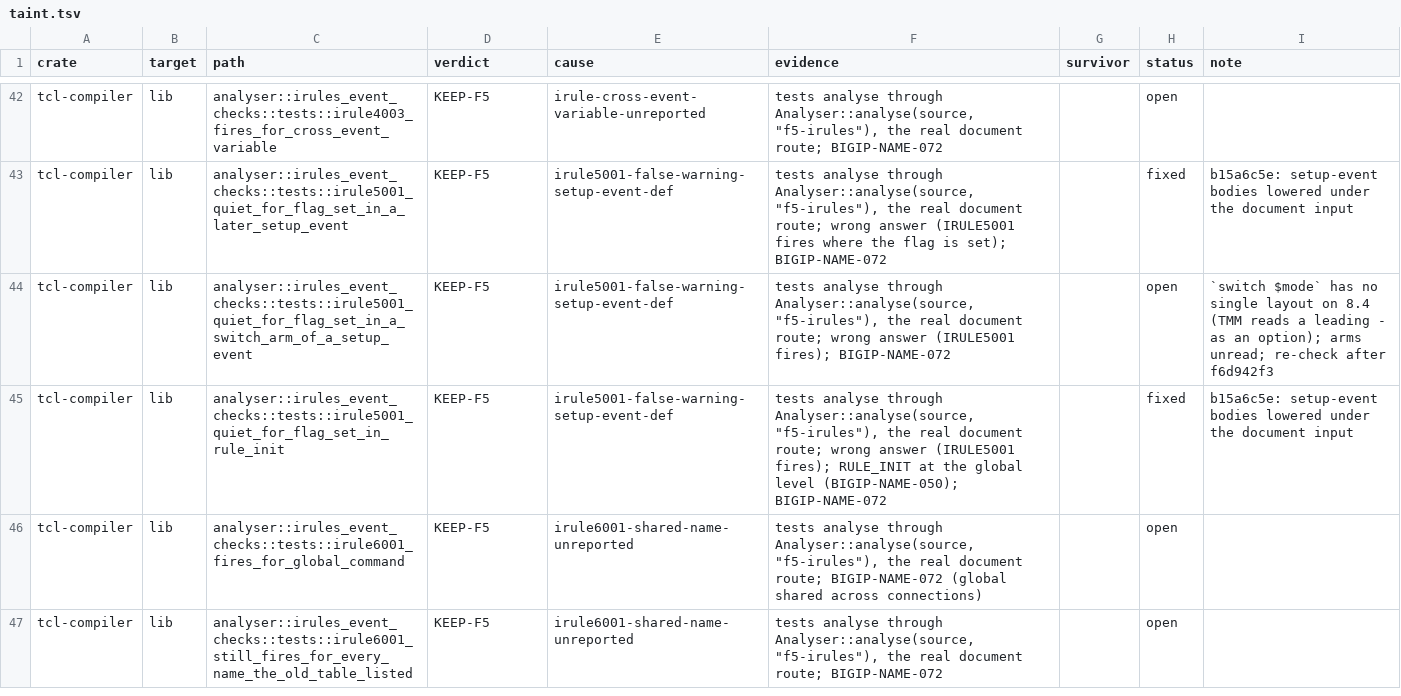
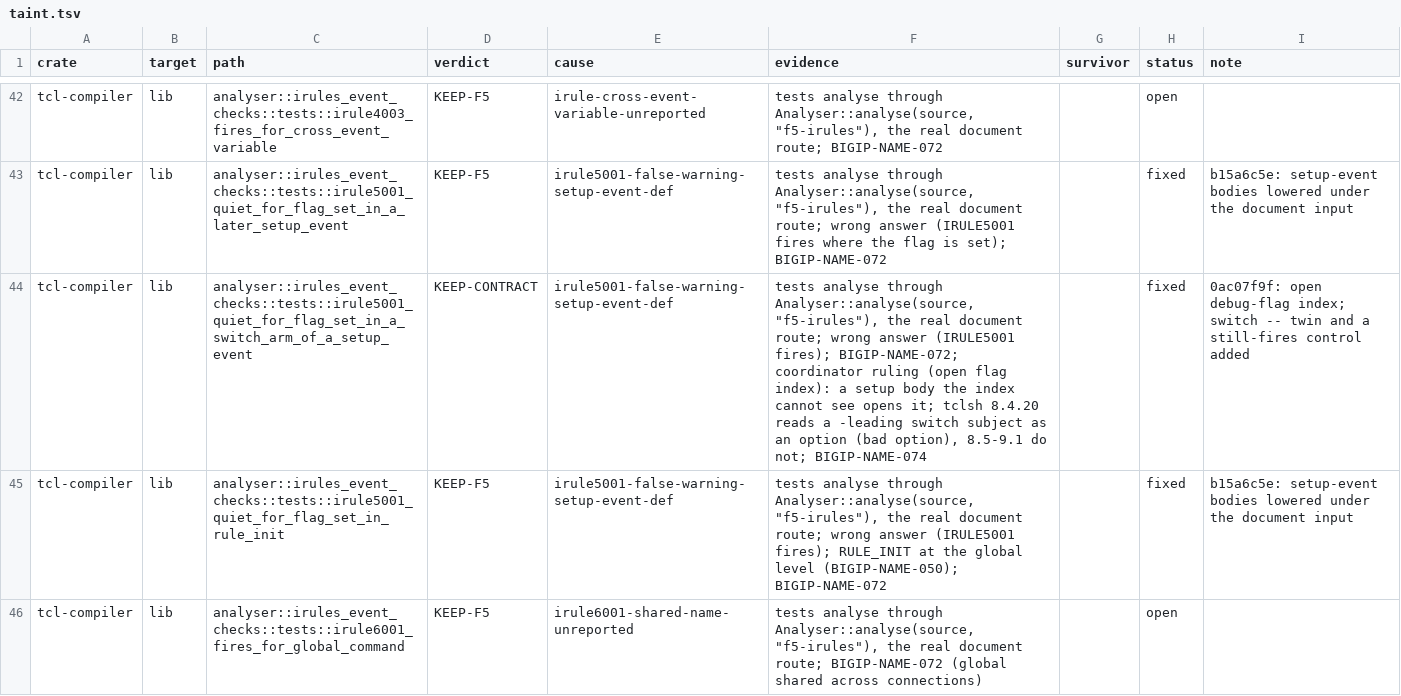
Before and after one commit to bitwisecook/tcl-lsp, a TSV file: docs/work/test-scrub/ledger/taint.tsv, drawn as a sheet; only a part is shown, gaps mark what is left out; the shorter side is filled out with more unchanged rows; the diff covers the shown part only.

```diff
--- a/docs/work/test-scrub/ledger/taint.tsv
+++ b/docs/work/test-scrub/ledger/taint.tsv
@@ -43,3 +43,3 @@ tcl-compiler	lib	analyser::irules_event_checks::tests::irule4003_fires_for_cross
 tcl-compiler	lib	analyser::irules_event_checks::tests::irule5001_quiet_for_flag_set_in_a_later_setup_event	KEEP-F5	irule5001-false-warning-setup-event-def	tests analyse through Analyser::analyse(source, "f5-irules"), the real document route; wrong answer (IRULE5001 fires where the flag is set); BIGIP-NAME-072		fixed	b15a6c5e: setup-event bodies lowered under the document input
-tcl-compiler	lib	analyser::irules_event_checks::tests::irule5001_quiet_for_flag_set_in_a_switch_arm_of_a_setup_event	KEEP-F5	irule5001-false-warning-setup-event-def	tests analyse through Analyser::analyse(source, "f5-irules"), the real document route; wrong answer (IRULE5001 fires); BIGIP-NAME-072		open	`switch $mode` has no single layout on 8.4 (TMM reads a leading - as an option); arms unread; re-check after f6d942f3
+tcl-compiler	lib	analyser::irules_event_checks::tests::irule5001_quiet_for_flag_set_in_a_switch_arm_of_a_setup_event	KEEP-CONTRACT	irule5001-false-warning-setup-event-def	tests analyse through Analyser::analyse(source, "f5-irules"), the real document route; wrong answer (IRULE5001 fires); BIGIP-NAME-072; coordinator ruling (open flag index): a setup body the index cannot see opens it; tclsh 8.4.20 reads a -leading switch subject as an option (bad option), 8.5-9.1 do not; BIGIP-NAME-074		fixed	0ac07f9f: open debug-flag index; switch -- twin and a still-fires control added
 tcl-compiler	lib	analyser::irules_event_checks::tests::irule5001_quiet_for_flag_set_in_rule_init	KEEP-F5	irule5001-false-warning-setup-event-def	tests analyse through Analyser::analyse(source, "f5-irules"), the real document route; wrong answer (IRULE5001 fires); RULE_INIT at the global level (BIGIP-NAME-050); BIGIP-NAME-072		fixed	b15a6c5e: setup-event bodies lowered under the document input
```
Also changed, not shown: 2 edited cells elsewhere in this file.
